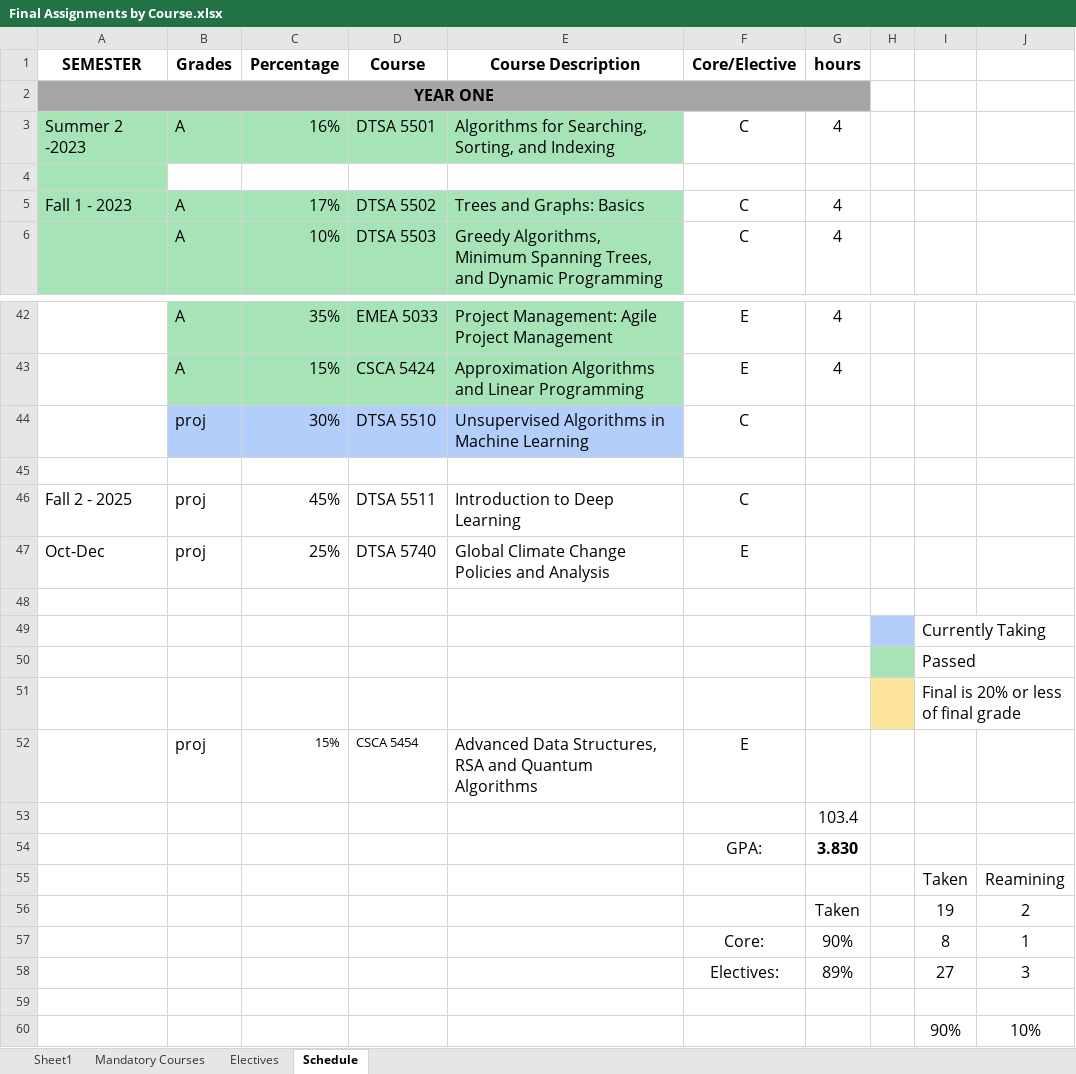
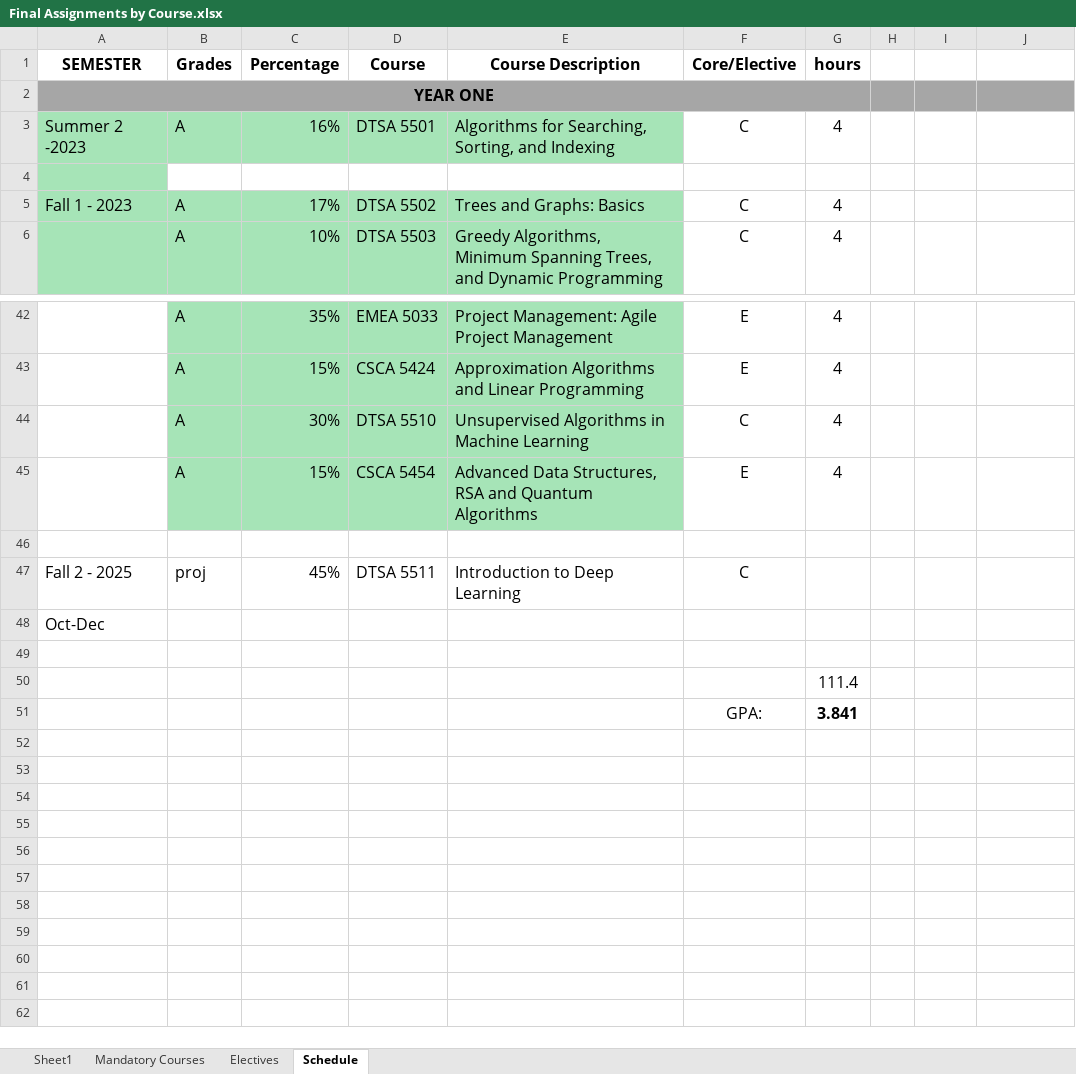
Before and after one commit to RyanJTalbot/MSDS, an Excel workbook: Resources/University of Colorado Boulder/Final Assignments by Course.xlsx, sheet Schedule, drawn as a sheet; only a part is shown, gaps mark what is left out; values as stored, in another font and other column widths than the file's, no borders; conditional formats not drawn; removed rows and columns are numbered as before the commit, all else as after; the diff covers the shown part only; the diff names each change by its address in the sheet, - before the commit and + after, or states it on an @@ line.

Commit message:
Update advanced data structures final

```diff
--- a/Resources/University of Colorado Boulder/Final Assignments by Course.xlsx (sheet Schedule)
+++ b/Resources/University of Colorado Boulder/Final Assignments by Course.xlsx (sheet Schedule)
-H2:J2 fill: none
+H2:J2 fill: #A6A6A6
-B44 (Grades): proj
+B44 (Grades): A
-B44:E44 fill: #B3CEFB
+B44:E44 fill: #A6E4B7
-G44 (hours): (empty)
+G44 (hours): 4
+row 45:  | A | 15% | CSCA 5454 | Advanced Data Structures, RSA and Quantum Algorithms | E | 4
-row 47: Oct-Dec | proj | 25% | DTSA 5740 | Global Climate Change Policies and Analysis | E
+row 48: Oct-Dec
-row 49:  |  |  |  |  |  |  |  | Currently Taking
-row 50:  |  |  |  |  |  |  |  | Passed
-row 51:  |  |  |  |  |  |  |  | Final is 20% or less of final grade
-row 52:  | proj | 15% | CSCA 5454 | Advanced Data Structures, RSA and Quantum Algorithms | E
-G50 (hours): 103.4
+G50 (hours): 111.4
-row 54:  |  |  |  |  | GPA: | 3.830
-row 55:  |  |  |  |  |  |  |  | Taken | Reamining
-row 56:  |  |  |  |  |  | Taken |  | 19 | 2
-row 57:  |  |  |  |  | Core: | 90% |  | 8 | 1
-row 58:  |  |  |  |  | Electives: | 89% |  | 27 | 3
-row 51: (empty)
+row 51:  |  |  |  |  | GPA: | 3.841
-row 60:  |  |  |  |  |  |  |  | 90% | 10%
```
Also changed, not shown: cell formats elsewhere in this sheet, sheet Mandatory Courses, sheet Electives, 6 other files.
